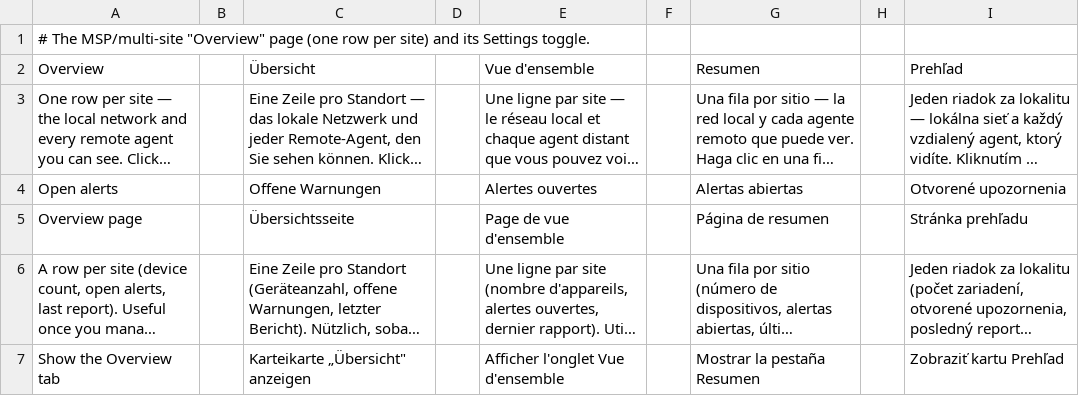
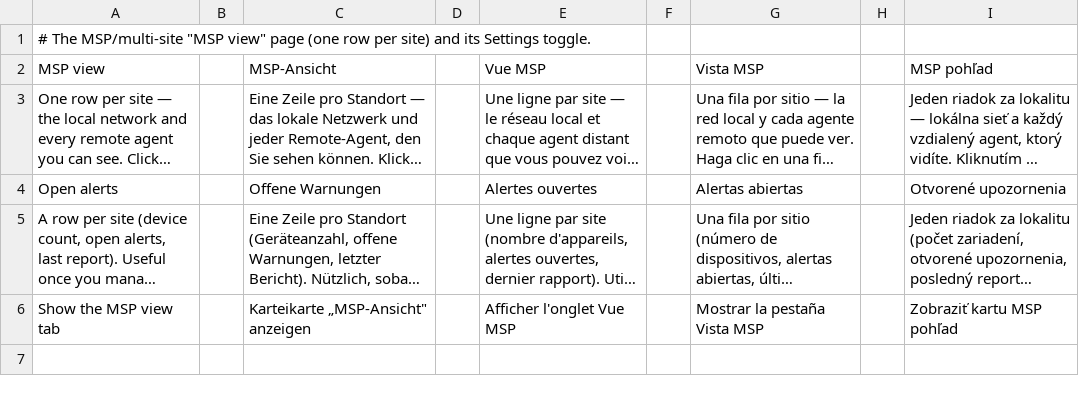
Before and after one commit to stefanmesaros/denis, a TSV file: tools/i18n/overview.tsv, drawn as a sheet; long unchanged cells end in …; removed rows and columns are numbered as before the commit, all else as after; the diff names each change by its address in the sheet, - before the commit and + after, or states it on an @@ line.

```diff
--- a/tools/i18n/overview.tsv
+++ b/tools/i18n/overview.tsv
-A1: …The MSP/multi-site "Overview" page (one…
+A1: …The MSP/multi-site "MSP view" page (one…
-row 2: Overview |  | Übersicht |  | Vue d'ensemble |  | Resumen |  | Prehľad
+row 2: MSP view |  | MSP-Ansicht |  | Vue MSP |  | Vista MSP |  | MSP pohľad
-row 5: Overview page |  | Übersichtsseite |  | Page de vue d'ensemble |  | Página de resumen |  | Stránka prehľadu
-row 7: Show the Overview tab |  | Karteikarte „Übersicht" anzeigen |  | Afficher l'onglet Vue d'ensemble |  | Mostrar la pestaña Resumen |  | Zobraziť kartu Prehľad
+row 6: Show the MSP view tab |  | Karteikarte „MSP-Ansicht" anzeigen |  | Afficher l'onglet Vue MSP |  | Mostrar la pestaña Vista MSP |  | Zobraziť kartu MSP pohľad
```
Also changed, not shown: 15 other files.
